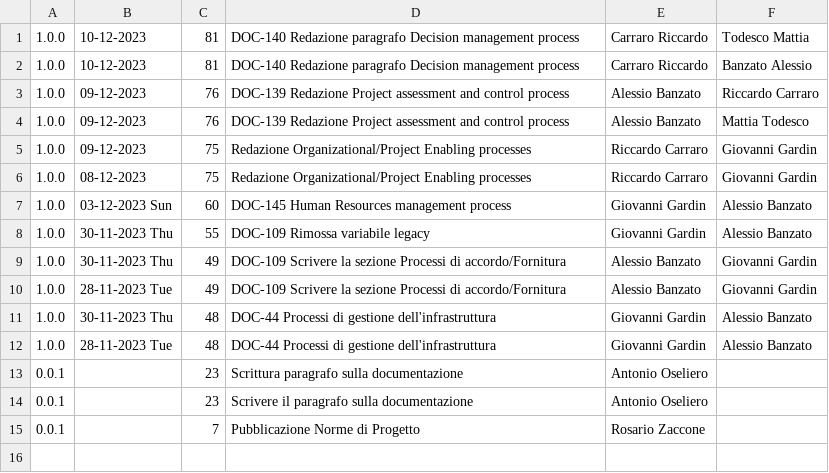
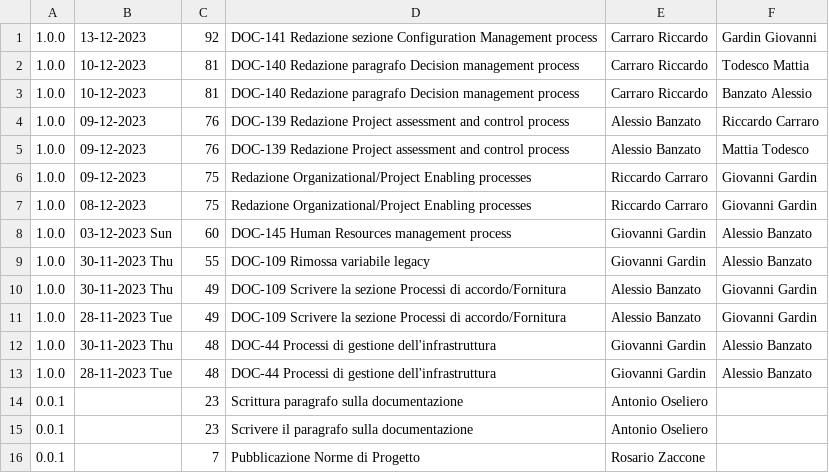
Before and after one commit to Error-418-SWE/Documenti, a CSV file: 2 - RTB/Documentazione interna/Norme di Progetto/log.csv, drawn as a sheet; the diff names each change by its address in the sheet, - before the commit and + after, or states it on an @@ line.

```diff
--- a/2 - RTB/Documentazione interna/Norme di Progetto/log.csv
+++ b/2 - RTB/Documentazione interna/Norme di Progetto/log.csv
+row 1: 1.0.0 | 13-12-2023 | 92 | DOC-141 Redazione sezione Configuration Management process | Carraro Riccardo | Gardin Giovanni
```
